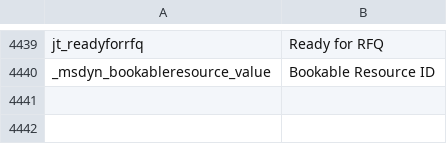
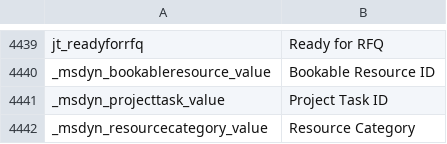
Before and after one commit to preston-reynolds/M-aids, a CSV file: Dynamics 365 Column Renaming.csv, drawn as a sheet; only a part is shown, gaps mark what is left out; the diff names each change by its address in the sheet, - before the commit and + after, or states it on an @@ line.

Commit message:
Adding project and project task id

```diff
--- a/Dynamics 365 Column Renaming.csv
+++ b/Dynamics 365 Column Renaming.csv
+row 4441: _msdyn_projecttask_value | Project Task ID
+row 4442: _msdyn_resourcecategory_value | Resource Category
```
